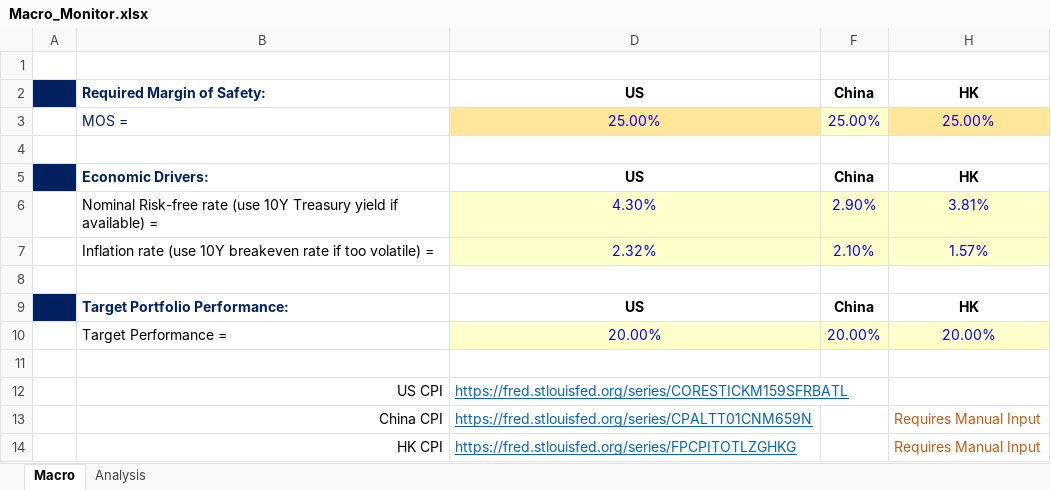
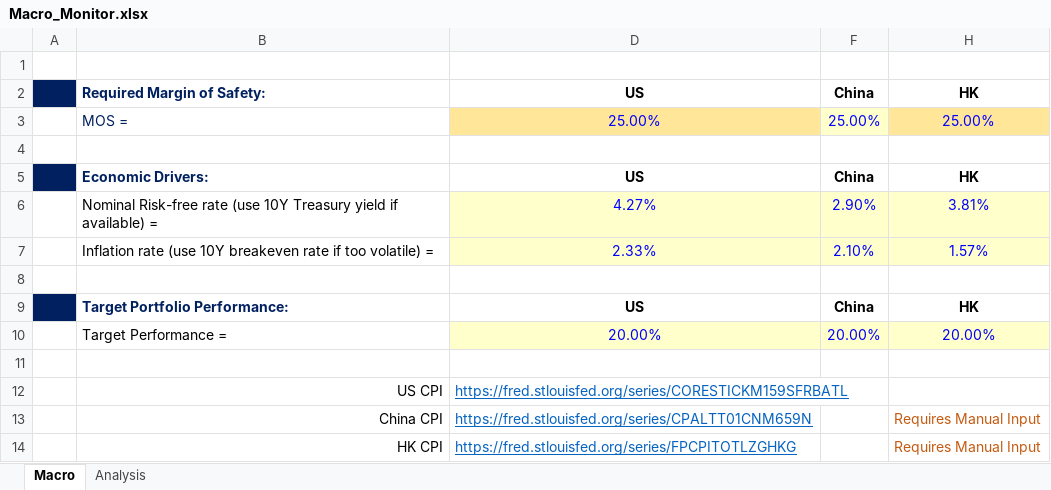
Before and after one commit to JerryChenz/Invest_Proc_v2, an Excel workbook: financial_models/Opportunities/Monitor/Macro_Monitor.xlsx, sheet Macro, drawn as a sheet; values as stored, in another font and other column widths than the file's, no borders; the diff names each change by its address in the sheet, - before the commit and + after, or states it on an @@ line.

```diff
--- a/financial_models/Opportunities/Monitor/Macro_Monitor.xlsx (sheet Macro)
+++ b/financial_models/Opportunities/Monitor/Macro_Monitor.xlsx (sheet Macro)
-D6: 4.30%
+D6: 4.27%
-D7: 2.32%
+D7: 2.33%
```
Also changed, not shown: sheet Analysis, financial_models/Opportunities/0411.HK_Stock_Valuation.xlsx, financial_models/Opportunities/0710.HK_Stock_Valuation.xlsx, 7 other files.
